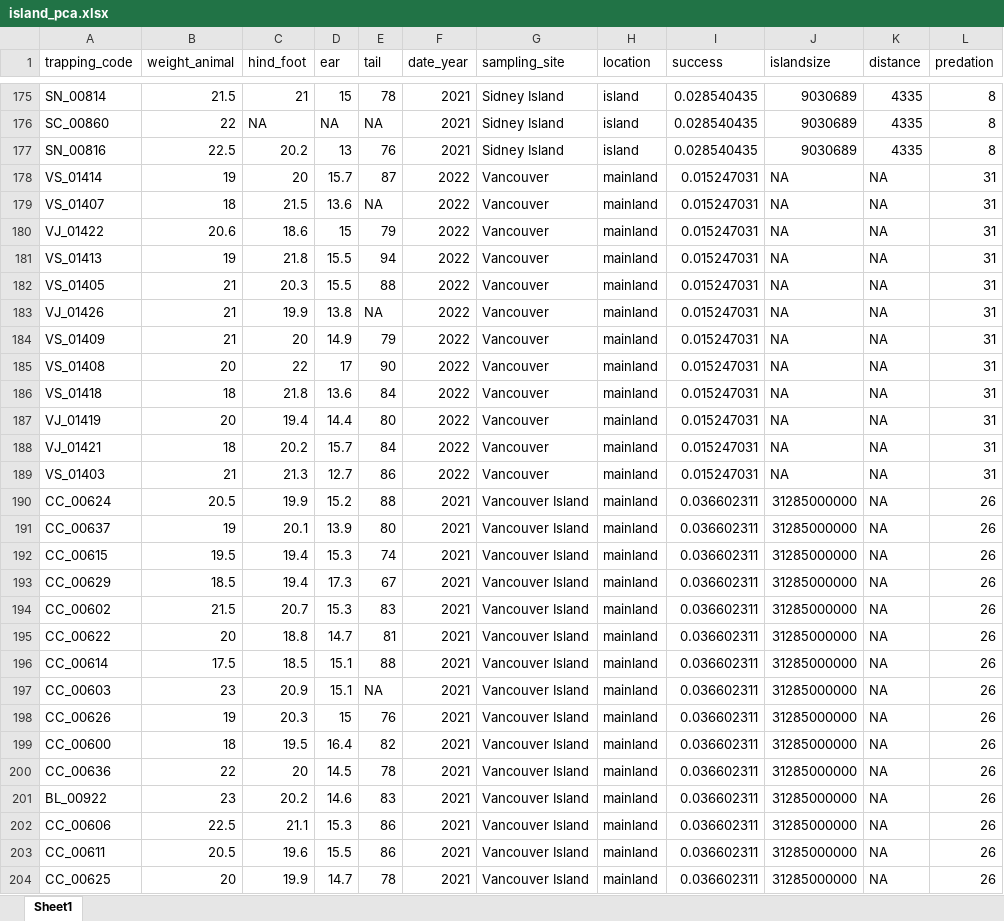
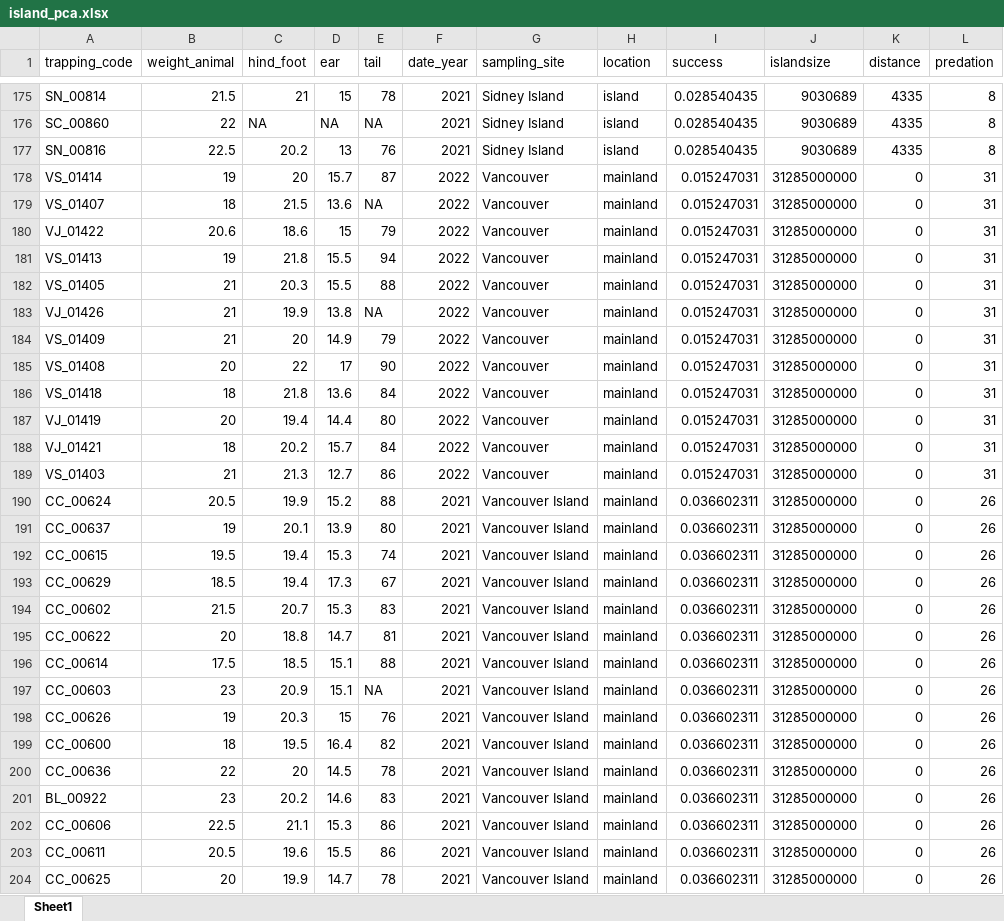
Before and after one commit to ryantmeyer98/ahoy-its-r, an Excel workbook: Bill/data/rachel_pca/island_pca.xlsx, sheet Sheet1, drawn as a sheet; only a part is shown, gaps mark what is left out; values as stored, in another font and other column widths than the file's, no borders; the diff covers the shown part only; the diff names each change by its address in the sheet, - before the commit and + after, or states it on an @@ line.

Commit message:
rachel pca

```diff
--- a/Bill/data/rachel_pca/island_pca.xlsx (sheet Sheet1)
+++ b/Bill/data/rachel_pca/island_pca.xlsx (sheet Sheet1)
-J178:J189 (islandsize): NA
+J178:J189 (islandsize): 31285000000
-K178:K204 (distance): NA
+K178:K204 (distance): 0
```
Also changed, not shown: 1 edited cell elsewhere in this sheet, 1 other file.
